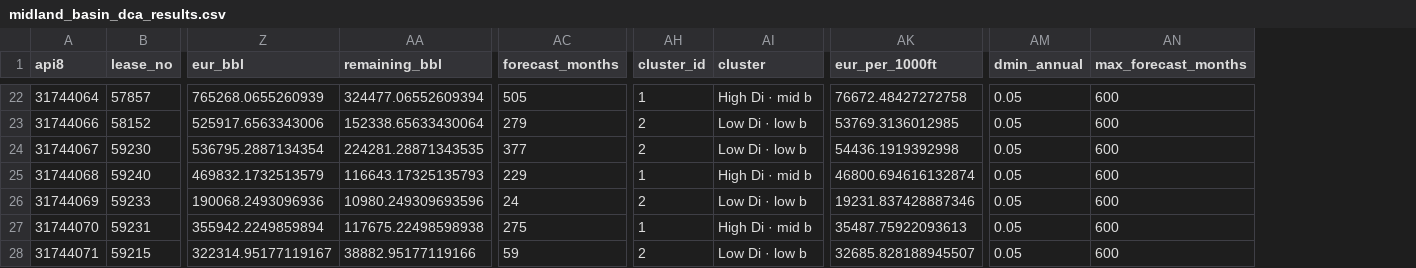
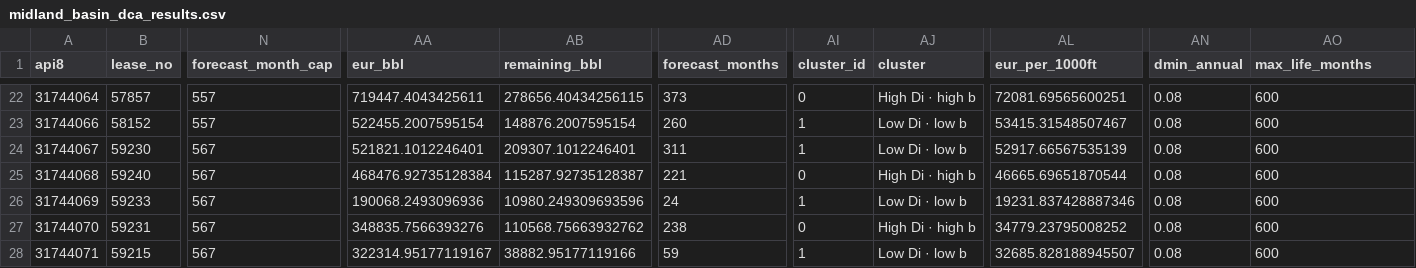
Before and after one commit to DamianLujan1/midland-basin-dca-dashboard, a CSV file: public/midland_basin_dca_results.csv, drawn as a sheet; only a part is shown, gaps mark what is left out; addresses are those after the commit; the diff covers the shown part only; the diff names each change by its address in the sheet, - before the commit and + after, or states it on an @@ line.

```diff
--- a/public/midland_basin_dca_results.csv
+++ b/public/midland_basin_dca_results.csv
+column N (forecast_month_cap), rows 22-28: 557 | 557 | 567 | 567 | 567 | 567 | 567
-AO1: max_forecast_months
+AO1: max_life_months
-AA22 (eur_bbl): 765268.0655260939
+AA22 (eur_bbl): 719447.4043425611
-AB22 (remaining_bbl): 324477.06552609394
+AB22 (remaining_bbl): 278656.40434256115
-AD22 (forecast_months): 505
+AD22 (forecast_months): 373
-AI22 (cluster_id): 1
+AI22 (cluster_id): 0
-AJ22 (cluster): High Di · mid b
+AJ22 (cluster): High Di · high b
-AL22 (eur_per_1000ft): 76672.48427272758
+AL22 (eur_per_1000ft): 72081.69565600251
-AN22:AN28 (dmin_annual): 0.05
+AN22:AN28 (dmin_annual): 0.08
-AA23 (eur_bbl): 525917.6563343006
+AA23 (eur_bbl): 522455.2007595154
-AB23 (remaining_bbl): 152338.65633430064
+AB23 (remaining_bbl): 148876.2007595154
-AD23 (forecast_months): 279
+AD23 (forecast_months): 260
-AI23:AI24 (cluster_id): 2
+AI23:AI24 (cluster_id): 1
-AL23 (eur_per_1000ft): 53769.3136012985
+AL23 (eur_per_1000ft): 53415.31548507467
-AA24 (eur_bbl): 536795.2887134354
+AA24 (eur_bbl): 521821.1012246401
-AB24 (remaining_bbl): 224281.28871343535
+AB24 (remaining_bbl): 209307.1012246401
-AD24 (forecast_months): 377
+AD24 (forecast_months): 311
-AL24 (eur_per_1000ft): 54436.1919392998
+AL24 (eur_per_1000ft): 52917.66567535139
-AA25 (eur_bbl): 469832.1732513579
+AA25 (eur_bbl): 468476.92735128384
-AB25 (remaining_bbl): 116643.17325135793
+AB25 (remaining_bbl): 115287.92735128387
-AD25 (forecast_months): 229
+AD25 (forecast_months): 221
-AI25 (cluster_id): 1
+AI25 (cluster_id): 0
-AJ25 (cluster): High Di · mid b
+AJ25 (cluster): High Di · high b
-AL25 (eur_per_1000ft): 46800.694616132874
+AL25 (eur_per_1000ft): 46665.69651870544
-AI26 (cluster_id): 2
+AI26 (cluster_id): 1
-AA27 (eur_bbl): 355942.2249859894
+AA27 (eur_bbl): 348835.7566393276
-AB27 (remaining_bbl): 117675.22498598938
+AB27 (remaining_bbl): 110568.75663932762
-AD27 (forecast_months): 275
+AD27 (forecast_months): 238
-AI27 (cluster_id): 1
+AI27 (cluster_id): 0
-AJ27 (cluster): High Di · mid b
+AJ27 (cluster): High Di · high b
-AL27 (eur_per_1000ft): 35487.75922093613
+AL27 (eur_per_1000ft): 34779.23795008252
-AI28 (cluster_id): 2
+AI28 (cluster_id): 1
```
Also changed, not shown: 137 edited cells elsewhere in this file, results/midland_basin_dca_results.csv, 15 other files.
